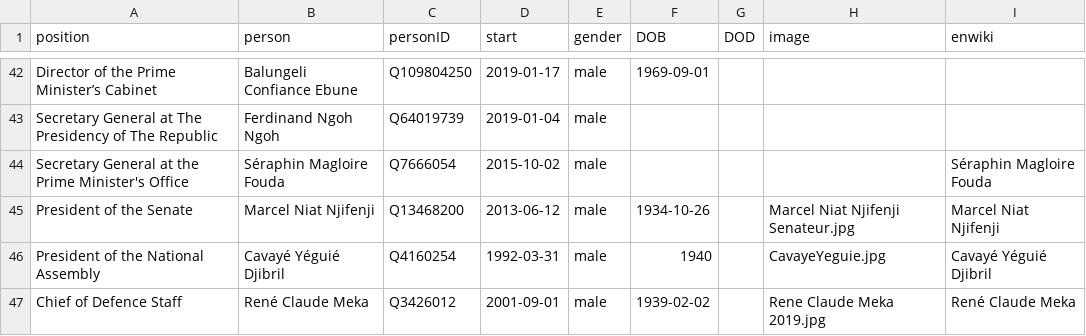
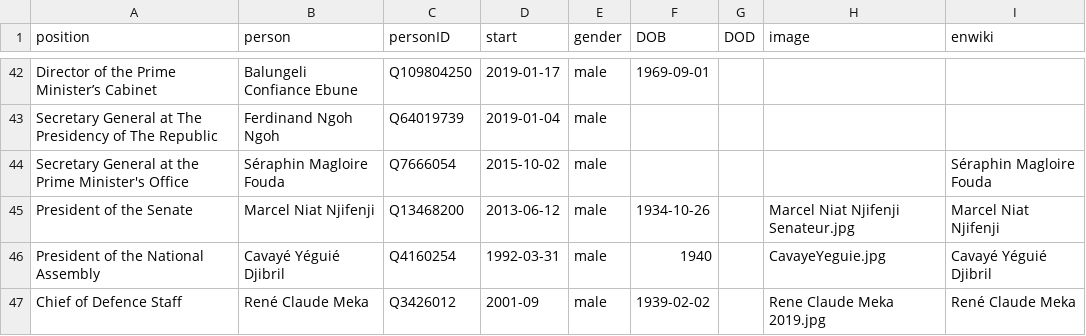
Before and after one commit to every-politician-scrapers/cameroon, a CSV file: html/current.csv, drawn as a sheet; only a part is shown, gaps mark what is left out.

Commit message:
HTML update

```diff
--- a/html/current.csv
+++ b/html/current.csv
@@ -46,2 +46,2 @@ President of the Senate,Marcel Niat Njifenji,Q13468200,2013-06-12,male,1934-10-2
 President of the National Assembly,Cavayé Yéguié Djibril,Q4160254,1992-03-31,male,1940,,CavayeYeguie.jpg,Cavayé Yéguié Djibril
-Chief of Defence Staff,René Claude Meka,Q3426012,2001-09-01,male,1939-02-02,,Rene Claude Meka 2019.jpg,René Claude Meka
+Chief of Defence Staff,René Claude Meka,Q3426012,2001-09,male,1939-02-02,,Rene Claude Meka 2019.jpg,René Claude Meka
```
